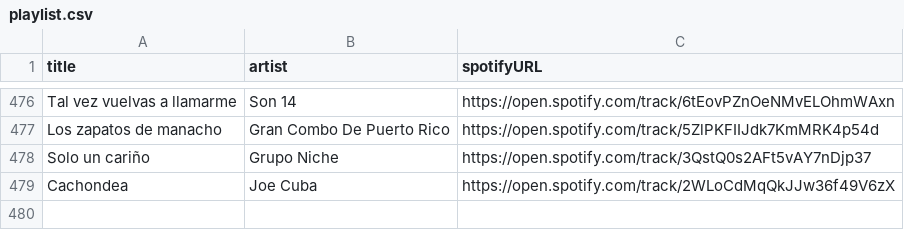
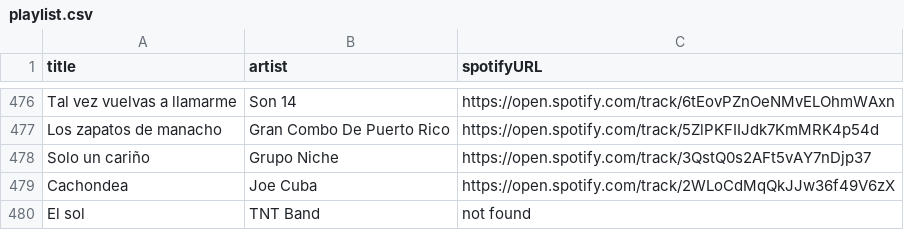
Before and after one commit to albertollamaso/best-salsa-brava-playlist, a CSV file: playlist.csv, drawn as a sheet; only a part is shown, gaps mark what is left out; the diff names each change by its address in the sheet, - before the commit and + after, or states it on an @@ line.

```diff
--- a/playlist.csv
+++ b/playlist.csv
+row 480: El sol | TNT Band | not found
```
Also changed, not shown: 1 other file.
